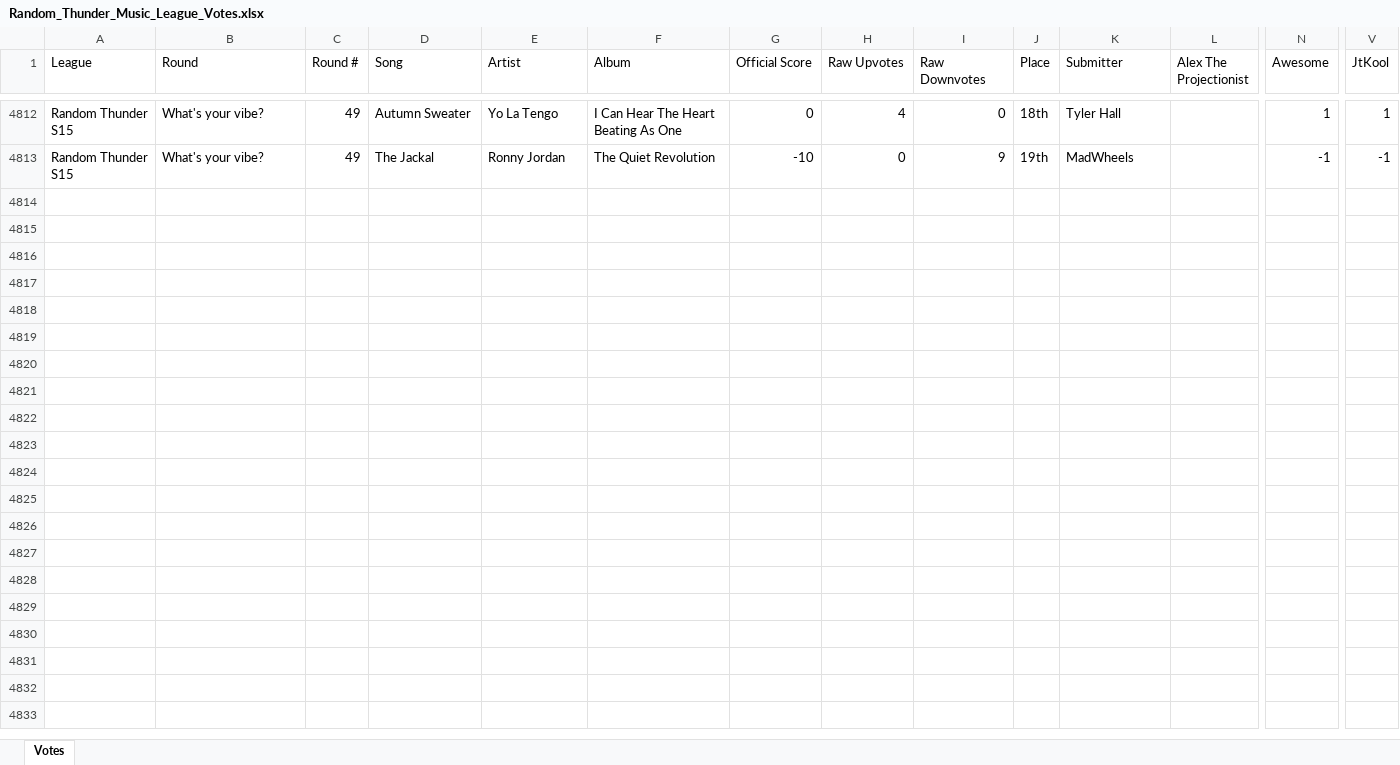
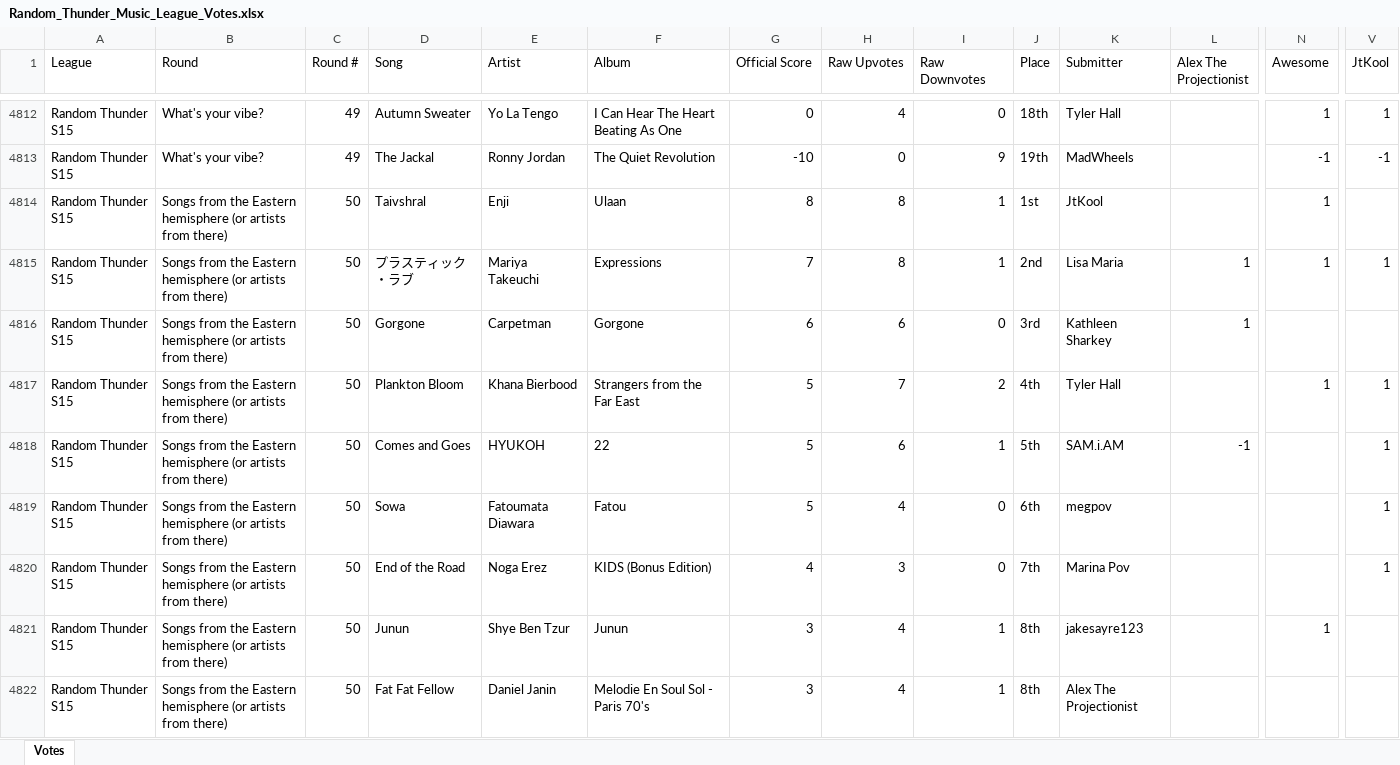
Before and after one commit to samteisberg-ops/rtmlarchive.com, an Excel workbook: Random_Thunder_Music_League_Votes.xlsx, sheet Votes, drawn as a sheet; only a part is shown, gaps mark what is left out; values as stored, in another font and other column widths than the file's, no borders; rows hold the shown columns only; the diff covers the shown part only; the diff names each change by its address in the sheet, - before the commit and + after, or states it on an @@ line.

```diff
--- a/Random_Thunder_Music_League_Votes.xlsx (sheet Votes)
+++ b/Random_Thunder_Music_League_Votes.xlsx (sheet Votes)
+row 4814: Random Thunder S15 | Songs from the Eastern hemisphere (or artists from there) | 50 | Taivshral | Enji | Ulaan | 8 | 8 | 1 | 1st | JtKool |  | 1
+row 4815: Random Thunder S15 | Songs from the Eastern hemisphere (or artists from there) | 50 | プラスティック・ラブ | Mariya Takeuchi | Expressions | 7 | 8 | 1 | 2nd | Lisa Maria | 1 | 1 | 1
+row 4816: Random Thunder S15 | Songs from the Eastern hemisphere (or artists from there) | 50 | Gorgone | Carpetman | Gorgone | 6 | 6 | 0 | 3rd | Kathleen Sharkey | 1
+row 4817: Random Thunder S15 | Songs from the Eastern hemisphere (or artists from there) | 50 | Plankton Bloom | Khana Bierbood | Strangers from the Far East | 5 | 7 | 2 | 4th | Tyler Hall |  | 1 | 1
+row 4818: Random Thunder S15 | Songs from the Eastern hemisphere (or artists from there) | 50 | Comes and Goes | HYUKOH | 22 | 5 | 6 | 1 | 5th | SAM.i.AM | -1 |  | 1
+row 4819: Random Thunder S15 | Songs from the Eastern hemisphere (or artists from there) | 50 | Sowa | Fatoumata Diawara | Fatou | 5 | 4 | 0 | 6th | megpov |  |  | 1
+row 4820: Random Thunder S15 | Songs from the Eastern hemisphere (or artists from there) | 50 | End of the Road | Noga Erez | KIDS (Bonus Edition) | 4 | 3 | 0 | 7th | Marina Pov |  |  | 1
+row 4821: Random Thunder S15 | Songs from the Eastern hemisphere (or artists from there) | 50 | Junun | Shye Ben Tzur | Junun | 3 | 4 | 1 | 8th | jakesayre123 |  | 1
+row 4822: Random Thunder S15 | Songs from the Eastern hemisphere (or artists from there) | 50 | Fat Fat Fellow | Daniel Janin | Melodie En Soul Sol - Paris 70's | 3 | 4 | 1 | 8th | Alex The Projectionist
```
Also changed, not shown: 8 added rows elsewhere in this sheet, Random_Thunder_Music_League.xlsx, 4 other files.
